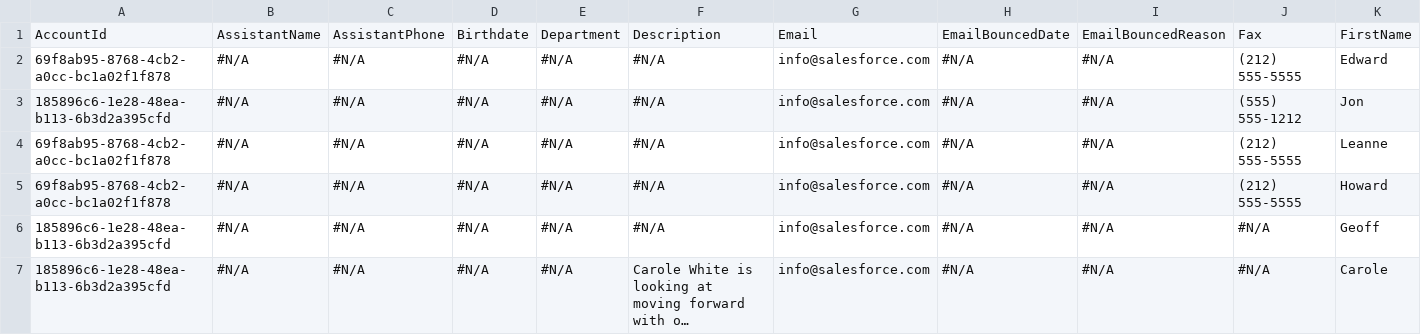
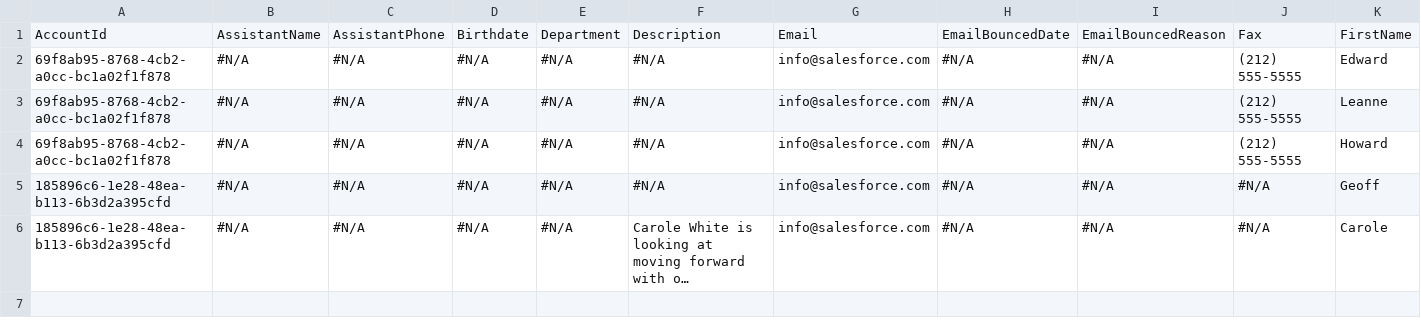
Before and after one commit to Asnafshaikh/Test-DELETE, a CSV file: Contact.csv, drawn as a sheet; only a part is shown; long unchanged cells end in …; rows hold the shown columns only; the diff names each change by its address in the sheet, - before the commit and + after, or states it on an @@ line.

Commit message:
Update Contact.csv

```diff
--- a/Contact.csv
+++ b/Contact.csv
-row 3: 185896c6-1e28-48ea-b113-6b3d2a395cfd | #N/A | #N/A | #N/A | #N/A | #N/A | info@salesforce.com | #N/A | #N/A | (555) 555-1212 | Jon
```
